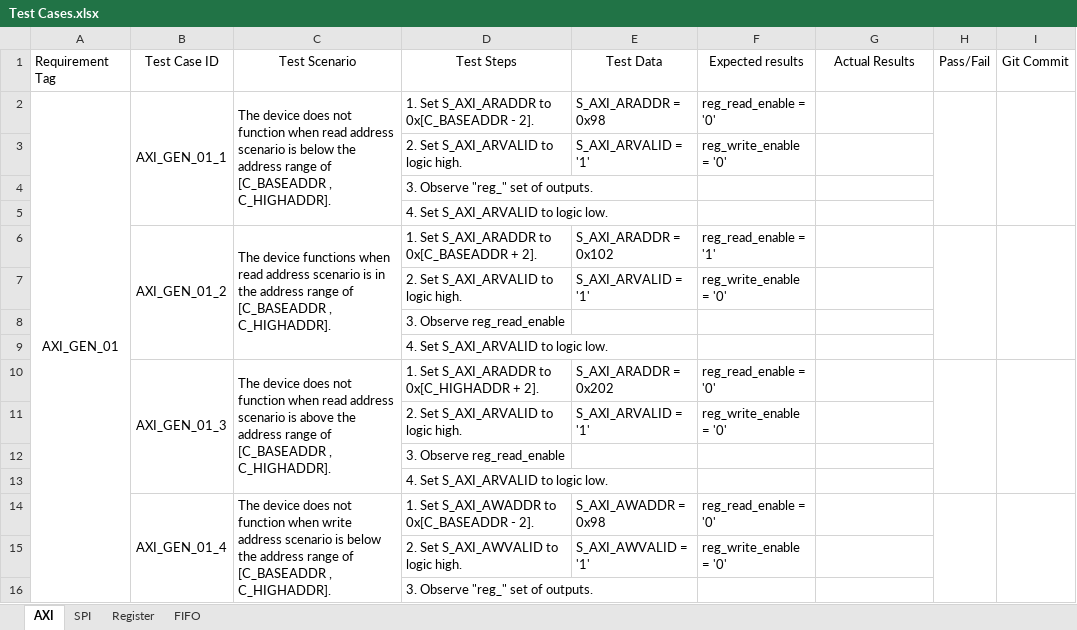
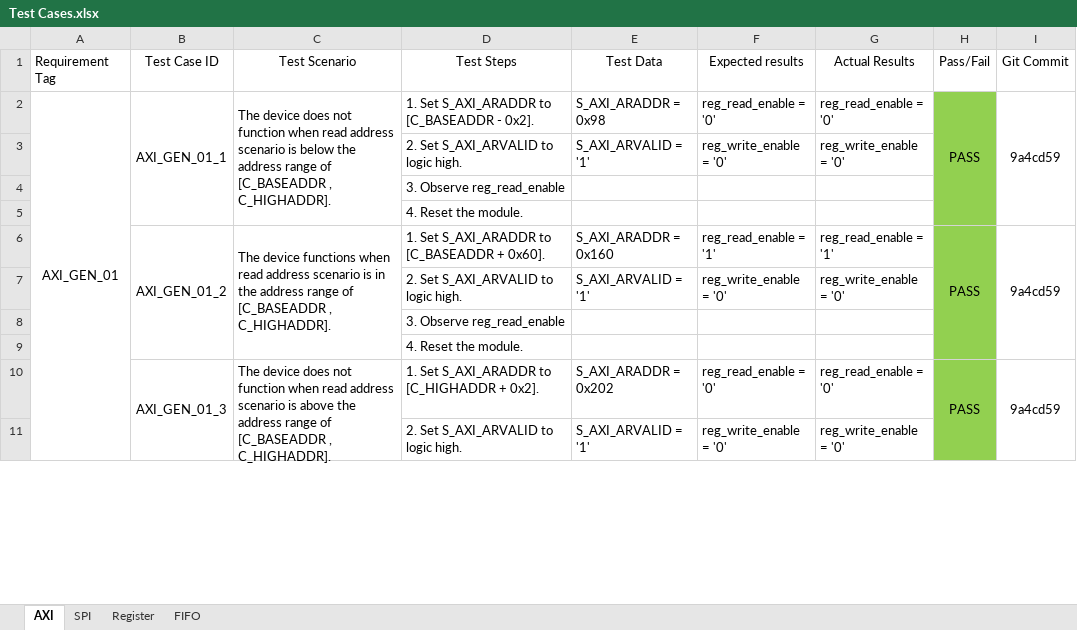
Before and after one commit to Nemiland/axi2spi, an Excel workbook: Documentation/Test Cases.xlsx, sheet AXI, drawn as a sheet; only a part is shown; values as stored, in another font and other column widths than the file's, no borders; removed rows and columns are numbered as before the commit, all else as after; the diff covers the shown part only; the diff names each change by its address in the sheet, - before the commit and + after, or states it on an @@ line.

Commit message:
Test Cases updated for AXI_GEN tests

```diff
--- a/Documentation/Test Cases.xlsx (sheet AXI)
+++ b/Documentation/Test Cases.xlsx (sheet AXI)
-B2:B5 merged
+B2:B5 merged
-C2:C5 merged
+C2:C5 merged
-D2 (Test Steps): 1. Set S_AXI_ARADDR to 0x[C_BASEADDR - 2].
+D2 (Test Steps): 1. Set S_AXI_ARADDR to [C_BASEADDR - 0x2].
-G2 (Actual Results): (empty)
+G2 (Actual Results): reg_read_enable = '0'
-H2 (Pass/Fail): (empty)
+H2 (Pass/Fail): PASS
-H2:H3 fill: none
+H2:H3 fill: #92D050
-H2:H5 merged
+H2:H5 merged
-I2 (Git Commit): (empty)
+I2 (Git Commit): 9a4cd59
-I2:I5 merged
+I2:I5 merged
-G3 (Actual Results): (empty)
+G3 (Actual Results): reg_write_enable = '0'
-row 4:  |  |  | 3. Observe "reg_" set of outputs.
-row 5:  |  |  | 4. Set S_AXI_ARVALID to logic low.
-row 6:  | AXI_GEN_01_2 | The device functions when read address scenario is in the address range of [C_BASEADDR , C_HIGHADDR]. | 1. Set S_AXI_ARADDR to 0x[C_BASEADDR + 2]. | S_AXI_ARADDR = 0x102 | reg_read_enable = '1'
-row 7:  |  |  | 2. Set S_AXI_ARVALID to logic high. | S_AXI_ARVALID = '1' | reg_write_enable = '0'
-H4:H5 fill: none
+H4:H5 fill: #92D050
-D5 (Test Steps): 4. Set S_AXI_ARVALID to logic low.
+D5 (Test Steps): 4. Reset the module.
-row 10:  | AXI_GEN_01_3 | The device does not function when read address scenario is above the address range of [C_BASEADDR , C_HIGHADDR]. | 1. Set S_AXI_ARADDR to 0x[C_HIGHADDR + 2]. | S_AXI_ARADDR = 0x202 | reg_read_enable = '0'
+row 6:  | AXI_GEN_01_2 | The device functions when read address scenario is in the address range of [C_BASEADDR , C_HIGHADDR]. | 1. Set S_AXI_ARADDR to [C_BASEADDR + 0x60]. | S_AXI_ARADDR = 0x160 | reg_read_enable = '1' | reg_read_enable = '1' | PASS | 9a4cd59
-G7 (Actual Results): (empty)
+G7 (Actual Results): reg_write_enable = '0'
-H7:H9 fill: none
+H7:H9 fill: #92D050
-D9 (Test Steps): 4. Set S_AXI_ARVALID to logic low.
+D9 (Test Steps): 4. Reset the module.
-row 14:  | AXI_GEN_01_4 | The device does not function when write address scenario is below the address range of [C_BASEADDR , C_HIGHADDR]. | 1. Set S_AXI_AWADDR to 0x[C_BASEADDR - 2]. | S_AXI_AWADDR = 0x98 | reg_read_enable = '0'
+row 10:  | AXI_GEN_01_3 | The device does not function when read address scenario is above the address range of [C_BASEADDR , C_HIGHADDR]. | 1. Set S_AXI_ARADDR to [C_HIGHADDR + 0x2]. | S_AXI_ARADDR = 0x202 | reg_read_enable = '0' | reg_read_enable = '0' | PASS | 9a4cd59
-D11 (Test Steps): 2. Set S_AXI_AWVALID to logic high.
+D11 (Test Steps): 2. Set S_AXI_ARVALID to logic high.
-E11 (Test Data): S_AXI_AWVALID = '1'
+E11 (Test Data): S_AXI_ARVALID = '1'
-G11 (Actual Results): (empty)
+G11 (Actual Results): reg_write_enable = '0'
-H11 fill: none
+H11 fill: #92D050
-row 16:  |  |  | 3. Observe "reg_" set of outputs.
```
Also changed, not shown: 8 added rows, 3 removed rows, 40 edited cells and cell formats elsewhere in this sheet.
